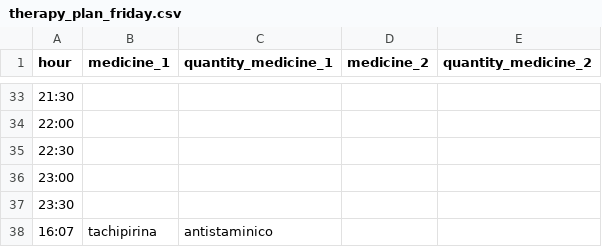
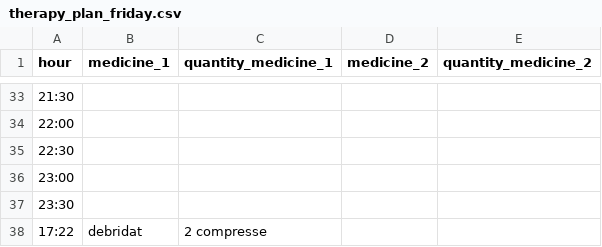
Before and after one commit to LuciaFores/multimodal-interaction, a CSV file: therapy_plan/therapy_plan_friday.csv, drawn as a sheet; only a part is shown, gaps mark what is left out.

```diff
--- a/therapy_plan/therapy_plan_friday.csv
+++ b/therapy_plan/therapy_plan_friday.csv
@@ -37,2 +37,2 @@ hour,medicine_1,quantity_medicine_1,medicine_2,quantity_medicine_2
 23:30,,,,
-16:07,tachipirina,antistaminico,,
+17:22,debridat,2 compresse,,
```
Also changed, not shown: 8 other files.
